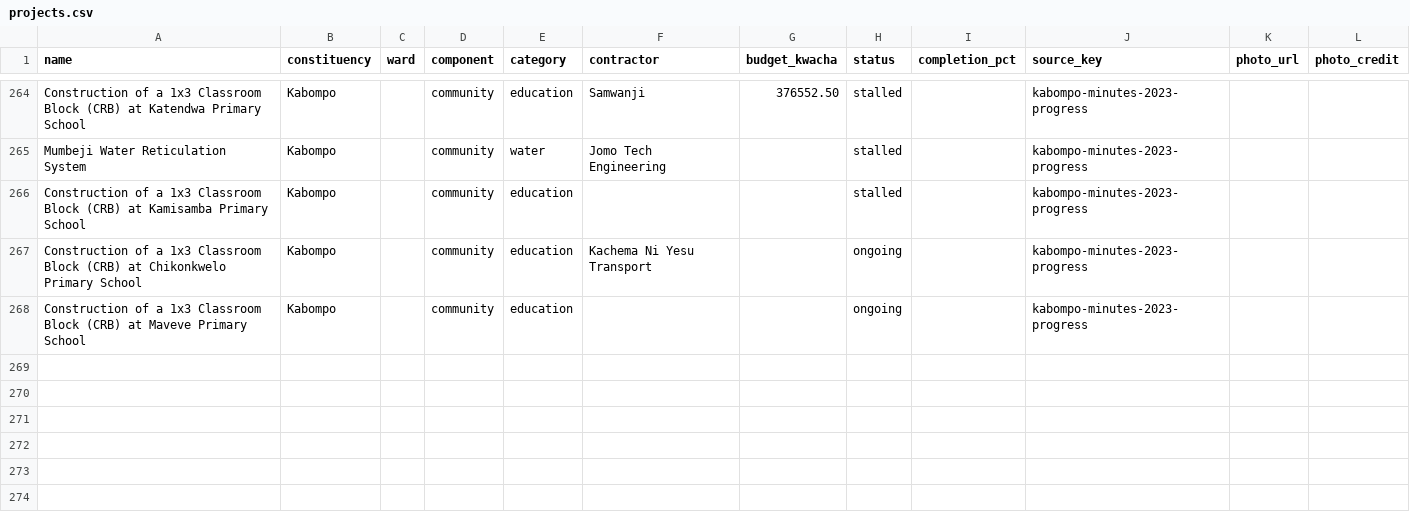
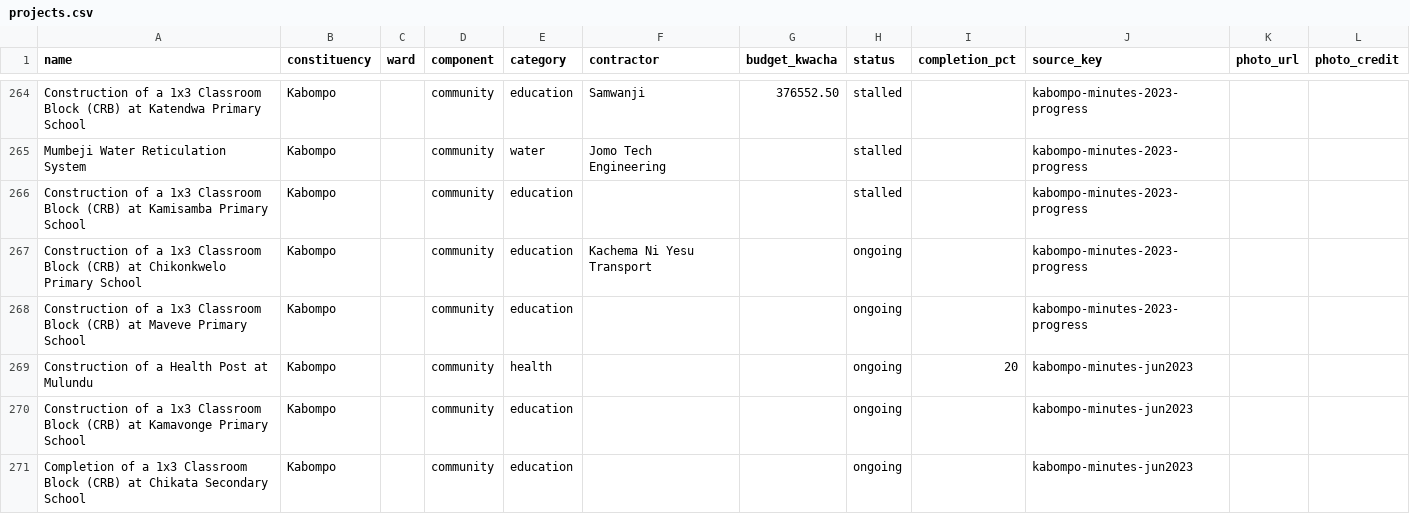
Before and after one commit to munemoii/zambia-cdf-tracker, a CSV file: model/expansion/north-western/projects.csv, drawn as a sheet; only a part is shown, gaps mark what is left out; the diff names each change by its address in the sheet, - before the commit and + after, or states it on an @@ line.

Commit message:
Blitz Run 12 (NW arm landing): Kabompo June 2023 minute booklet — Katendwa DB 3062 upgraded stalled -> completed (Apr 2023 progress report) + 3 new Kabompo rows (Mulundu health post ongoing 20%, Kamavonge CRB ongoing, Chikata CRB ongoing; FY2022 pinned) + Kamisamba DB 3064 amount/contractor pin (contract sum K399,496, Amiros Money Lenders; allocated K420,000 disclosed). Completed 870 -> 871; totals 3031 -> 3034 projects

```diff
--- a/model/expansion/north-western/projects.csv
+++ b/model/expansion/north-western/projects.csv
+row 269: Construction of a Health Post at Mulundu | Kabompo |  | community | health |  |  | ongoing | 20 | kabompo-minutes-jun2023
+row 270: Construction of a 1x3 Classroom Block (CRB) at Kamavonge Primary School | Kabompo |  | community | education |  |  | ongoing |  | kabompo-minutes-jun2023
+row 271: Completion of a 1x3 Classroom Block (CRB) at Chikata Secondary School | Kabompo |  | community | education |  |  | ongoing |  | kabompo-minutes-jun2023
```
Also changed, not shown: model/expansion/north-western/sources.csv, 13 other files.
